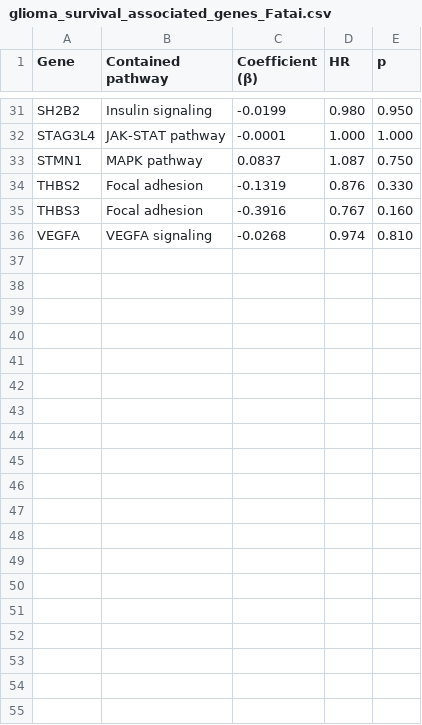
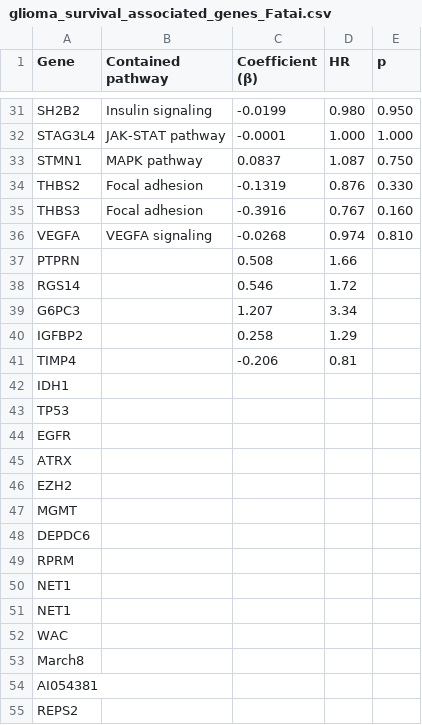
Before and after one commit to NCBI-Codeathons/Identifying-bulk-RNA-seq-derived-biomarkers-of-cancer-risk-within-single-cell-populations, a CSV file: data/glioma_survival_associated_genes_Fatai.csv, drawn as a sheet; only a part is shown, gaps mark what is left out; the diff covers the shown part only; the diff names each change by its address in the sheet, - before the commit and + after, or states it on an @@ line.

```diff
--- a/data/glioma_survival_associated_genes_Fatai.csv
+++ b/data/glioma_survival_associated_genes_Fatai.csv
+row 37: PTPRN |  | 0.508 | 1.66
+row 38: RGS14 |  | 0.546 | 1.72
+row 39: G6PC3 |  | 1.207 | 3.34
+row 40: IGFBP2 |  | 0.258 | 1.29
+row 41: TIMP4 |  | -0.206 | 0.81
+row 42: IDH1
+row 43: TP53
+row 44: EGFR
+row 45: ATRX
+row 46: EZH2
+row 47: MGMT
+row 48: DEPDC6
+row 49: RPRM
+row 50: NET1
+row 51: NET1
+row 52: WAC
+row 53: March8
+row 54: AI054381
+row 55: REPS2
```
Also changed, not shown: 34 added rows elsewhere in this file, 7 other files.
